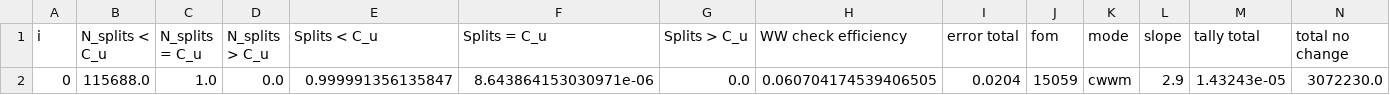
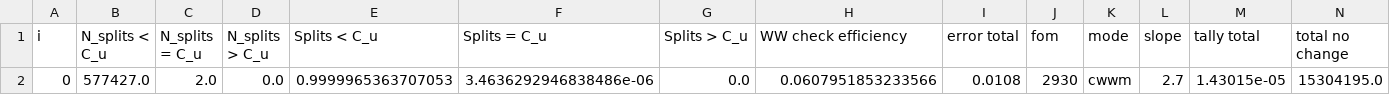
Before and after one commit to kkiesling/particle-tracking-ww, a CSV file: performance-analysis/analysis/csv/cwwm_data.csv, drawn as a sheet; only a part is shown; removed rows and columns are numbered as before the commit, all else as after; rows hold the shown columns only; the diff names each change by its address in the sheet, - before the commit and + after, or states it on an @@ line.

Commit message:
collect decimated output data, update csvs with new data

```diff
--- a/performance-analysis/analysis/csv/cwwm_data.csv
+++ b/performance-analysis/analysis/csv/cwwm_data.csv
-row 2: 0 | 115688.0 | 1.0 | 0.0 | 0.999991356135847 | 8.643864153030971e-06 | 0.0 | 0.060704174539406505 | 0.0204 | 15059 | cwwm | 2.9 | 1.43243e-05 | 3072230.0
+row 2: 0 | 577427.0 | 2.0 | 0.0 | 0.9999965363707053 | 3.4636292946838486e-06 | 0.0 | 0.0607951853233566 | 0.0108 | 2930 | cwwm | 2.7 | 1.43015e-05 | 15304195.0
```
Also changed, not shown: 4 other files.
